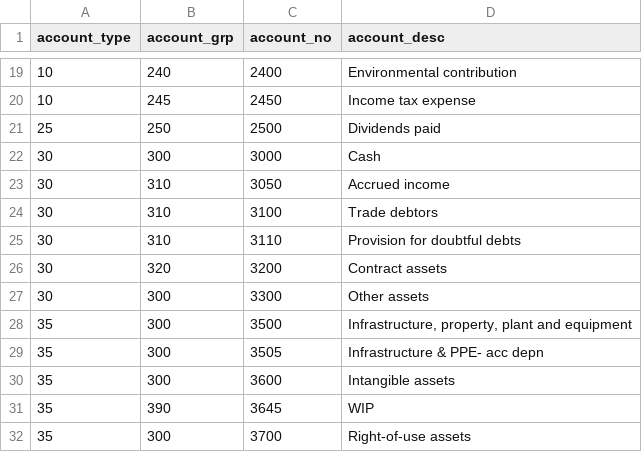
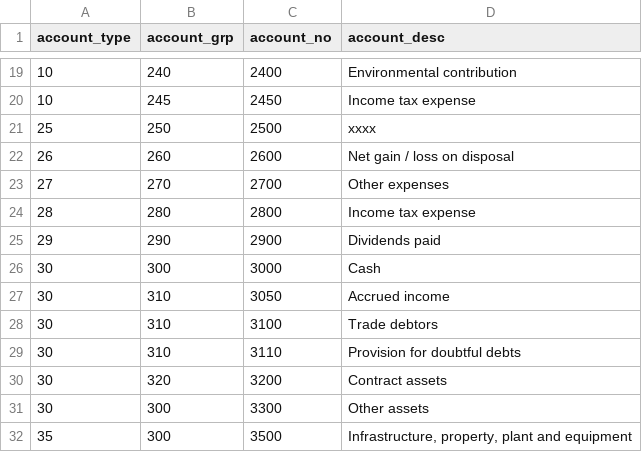
Before and after one commit to Brent-Morrison/Building-Block, a CSV file: data/chart.csv, drawn as a sheet; only a part is shown, gaps mark what is left out; the shorter side is filled out with more unchanged rows.

Commit message:
chart update

```diff
--- a/data/chart.csv
+++ b/data/chart.csv
@@ -20,3 +20,7 @@
 10,245,2450,Income tax expense
-25,250,2500,Dividends paid
+25,250,2500,xxxx
+26,260,2600,Net gain / loss on disposal
+27,270,2700,Other expenses
+28,280,2800,Income tax expense
+29,290,2900,Dividends paid
 30,300,3000,Cash
```
Also changed, not shown: 4 other files.
